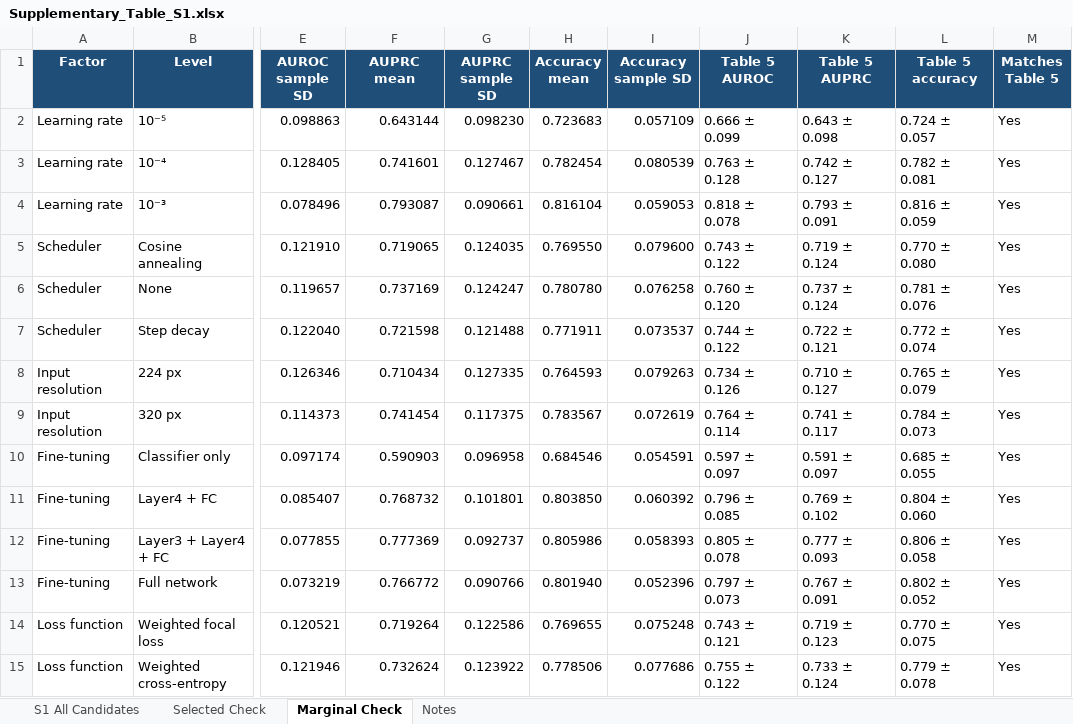
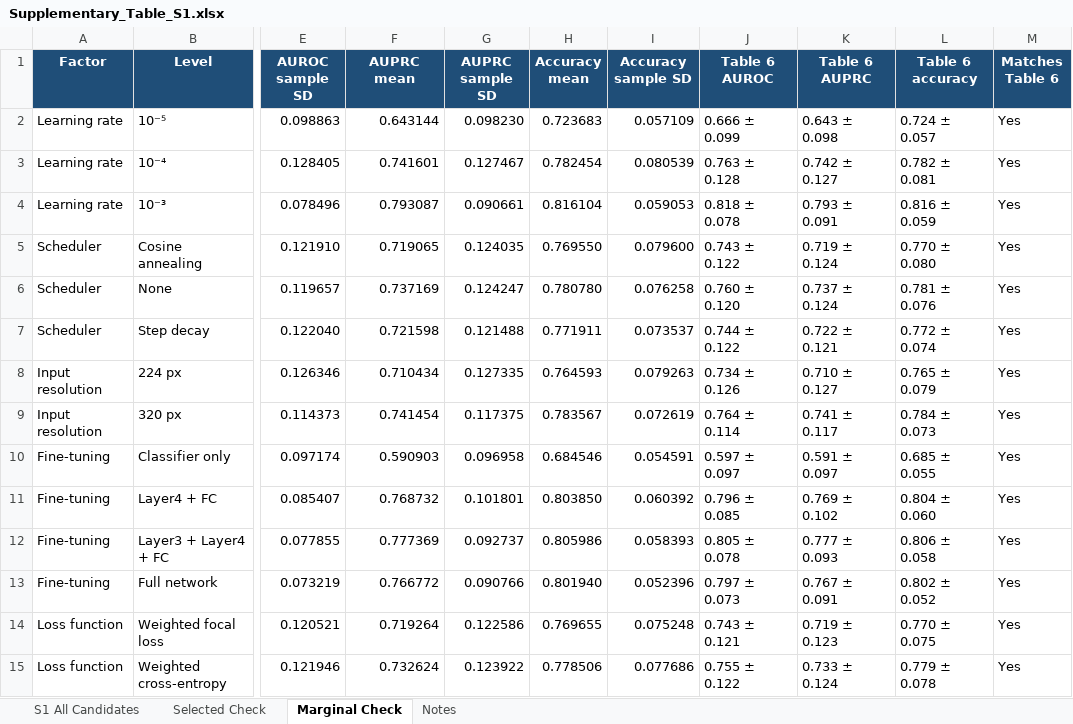
Before and after one commit to celinaw09/RV_CME_ML, an Excel workbook: Root/reproducibility/patient_mil_v1/model_selection/Supplementary_Table_S1.xlsx, sheet Marginal Check, drawn as a sheet; only a part is shown, gaps mark what is left out; values as stored, in another font and other column widths than the file's, no borders; table styles not drawn; the diff names each change by its address in the sheet, - before the commit and + after, or states it on an @@ line.

Commit message:
Update marginal summary references to Table 6

```diff
--- a/Root/reproducibility/patient_mil_v1/model_selection/Supplementary_Table_S1.xlsx (sheet Marginal Check)
+++ b/Root/reproducibility/patient_mil_v1/model_selection/Supplementary_Table_S1.xlsx (sheet Marginal Check)
-J1: Table 5 AUROC
+J1: Table 6 AUROC
-K1: Table 5 AUPRC
+K1: Table 6 AUPRC
-L1: Table 5 accuracy
+L1: Table 6 accuracy
-M1: Matches Table 5
+M1: Matches Table 6
```
Also changed, not shown: 3 other files.
